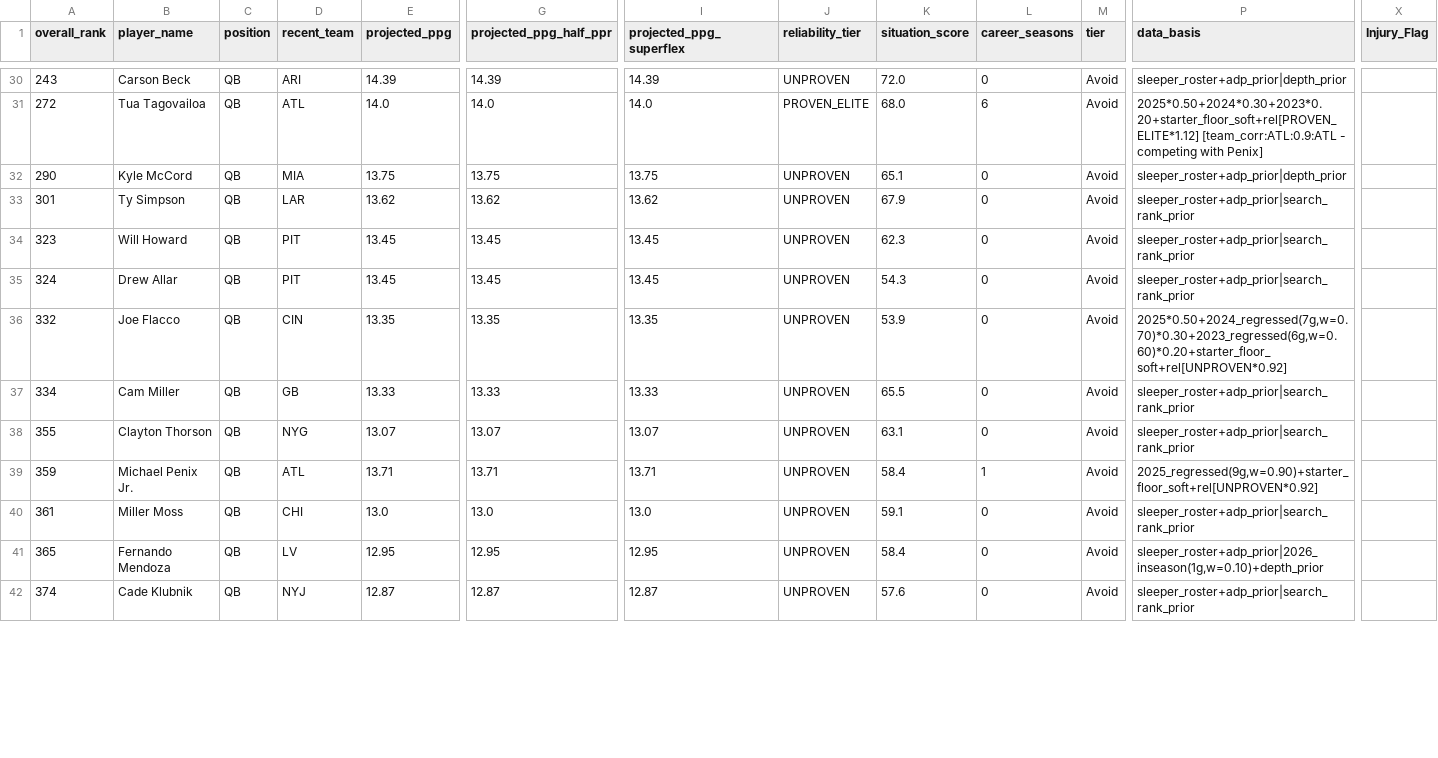
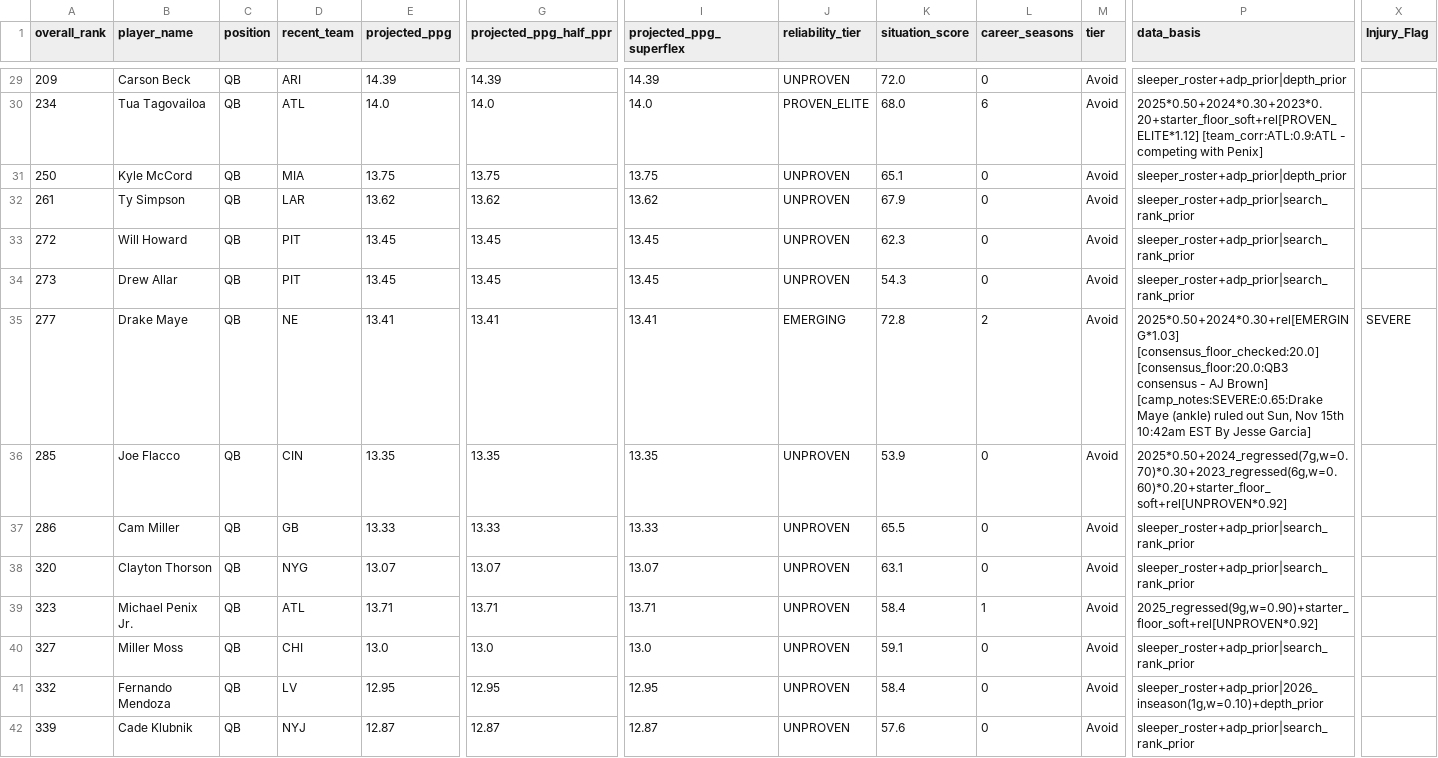
Before and after one commit to colorb41/gavfather-site, a CSV file: public/rankings/live_rankings_QB.csv, drawn as a sheet; only a part is shown, gaps mark what is left out; addresses are those after the commit; rows hold the shown columns only; the diff covers the shown part only; the diff names each change by its address in the sheet, - before the commit and + after, or states it on an @@ line.

```diff
--- a/public/rankings/live_rankings_QB.csv
+++ b/public/rankings/live_rankings_QB.csv
-A29 (overall_rank): 243
+A29 (overall_rank): 209
-A30 (overall_rank): 272
+A30 (overall_rank): 234
-A31 (overall_rank): 290
+A31 (overall_rank): 250
-A32 (overall_rank): 301
+A32 (overall_rank): 261
-A33 (overall_rank): 323
+A33 (overall_rank): 272
-A34 (overall_rank): 324
+A34 (overall_rank): 273
+row 35: 277 | Drake Maye | QB | NE | 13.41 | 13.41 | 13.41 | EMERGING | 72.8 | 2 | Avoid | 2025*0.50+2024*0.30+rel[EMERGING*1.03] [consensus_floor_checked:20.0] [consensus_floor:20.0:QB3 consensus - AJ Brown] [camp_notes:SEVERE:0.65:Drake Maye (ankle) ruled out Sun, Nov 15th 10:42am EST By Jesse Garcia] | SEVERE
-A36 (overall_rank): 332
+A36 (overall_rank): 285
-A37 (overall_rank): 334
+A37 (overall_rank): 286
-A38 (overall_rank): 355
+A38 (overall_rank): 320
-A39 (overall_rank): 359
+A39 (overall_rank): 323
-A40 (overall_rank): 361
+A40 (overall_rank): 327
-A41 (overall_rank): 365
+A41 (overall_rank): 332
-A42 (overall_rank): 374
+A42 (overall_rank): 339
```
Also changed, not shown: 1 removed row and 81 edited cells elsewhere in this file, public/rankings/core_rankings.csv, public/rankings/live_rankings.csv, 7 other files.
